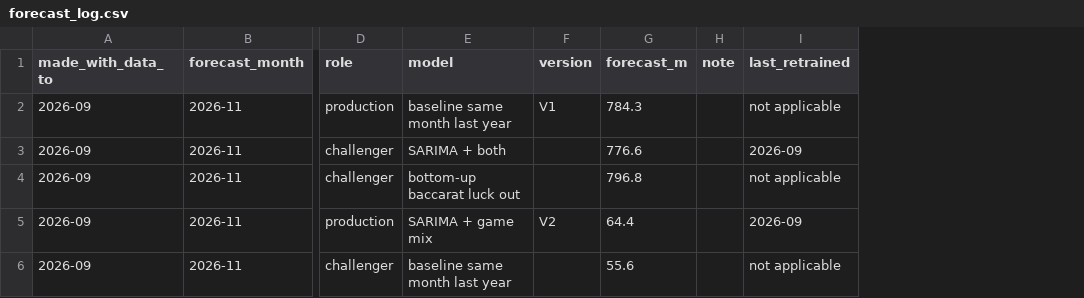
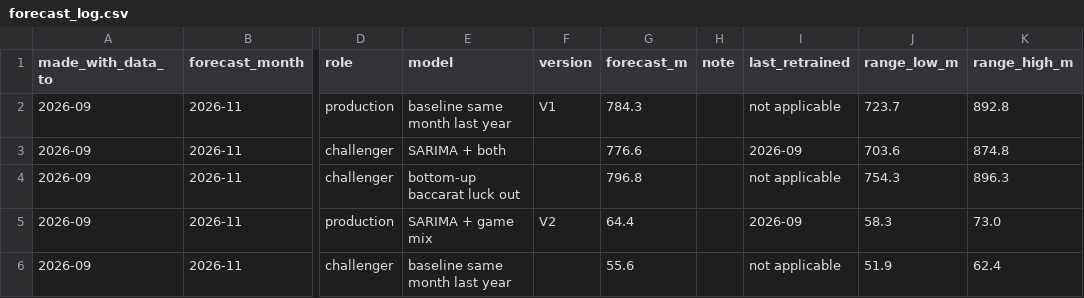
Before and after one commit to tezla-timemachine/casino-revenue-forecasting, a CSV file: data/monitoring/forecast_log.csv, drawn as a sheet; only a part is shown, gaps mark what is left out; the diff names each change by its address in the sheet, - before the commit and + after, or states it on an @@ line.

```diff
--- a/data/monitoring/forecast_log.csv
+++ b/data/monitoring/forecast_log.csv
+column J (range_low_m), rows 2-6: 723.7 | 703.6 | 754.3 | 58.3 | 51.9
+column K (range_high_m), rows 2-6: 892.8 | 874.8 | 896.3 | 73.0 | 62.4
```
Also changed, not shown: data/monitoring/monthly_status.csv, 12 other files.
